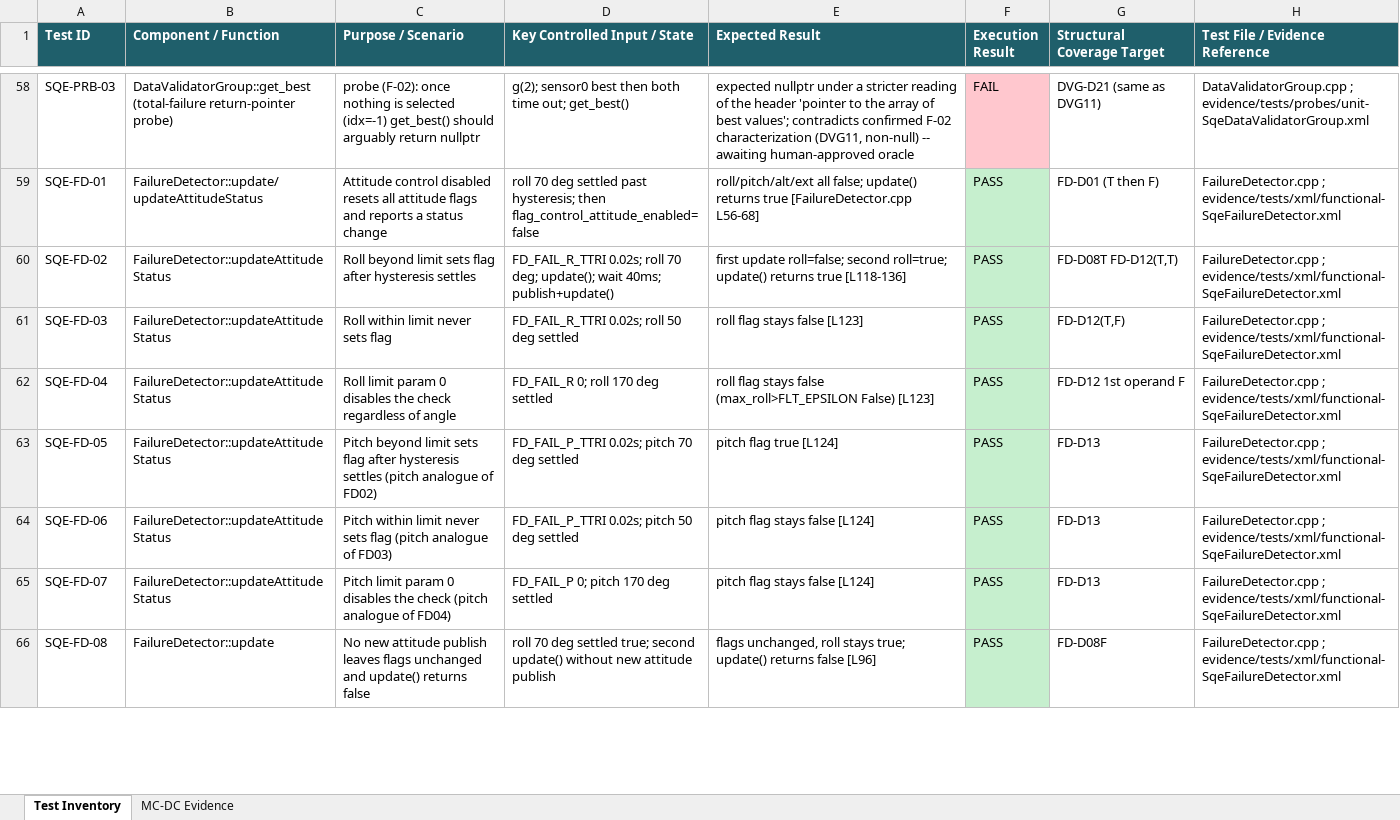
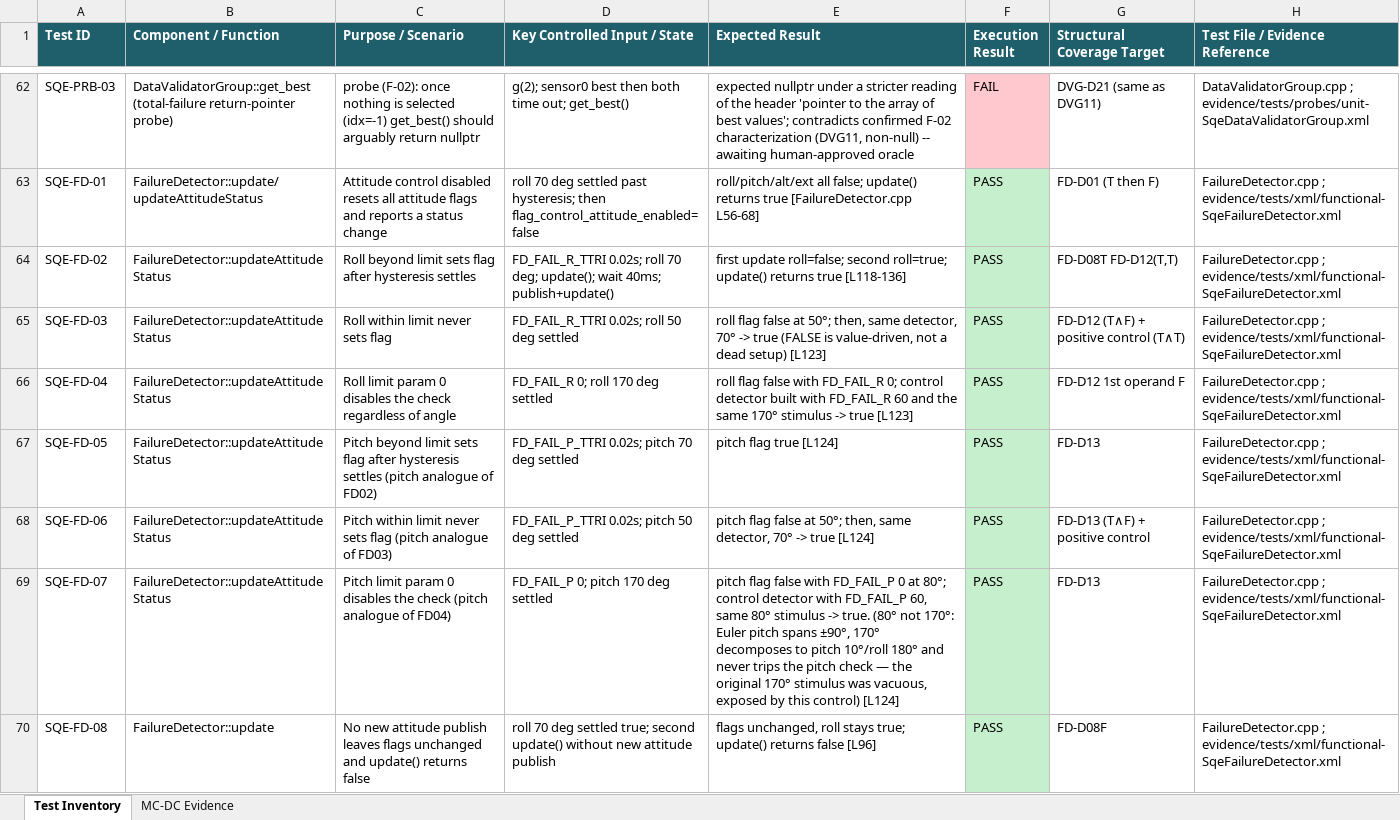
Before and after one commit to T361/sqe-px4, an Excel workbook: deliverables/24i3015_24i3166_24i3158_B.xlsx, sheet Test Inventory, drawn as a sheet; only a part is shown, gaps mark what is left out; values as stored, in another font and other column widths than the file's, no borders; addresses are those after the commit; the diff covers the shown part only; the diff names each change by its address in the sheet, - before the commit and + after, or states it on an @@ line.

```diff
--- a/deliverables/24i3015_24i3166_24i3158_B.xlsx (sheet Test Inventory)
+++ b/deliverables/24i3015_24i3166_24i3158_B.xlsx (sheet Test Inventory)
-E65 (Expected Result): roll flag stays false [L123]
+E65 (Expected Result): roll flag false at 50°; then, same detector, 70° -> true (FALSE is value-driven, not a dead setup) [L123]
-G65 (Structural Coverage Target): FD-D12(T,F)
+G65 (Structural Coverage Target): FD-D12 (T∧F) + positive control (T∧T)
-E66 (Expected Result): roll flag stays false (max_roll>FLT_EPSILON False) [L123]
+E66 (Expected Result): roll flag false with FD_FAIL_R 0; control detector built with FD_FAIL_R 60 and the same 170° stimulus -> true [L123]
-E68 (Expected Result): pitch flag stays false [L124]
+E68 (Expected Result): pitch flag false at 50°; then, same detector, 70° -> true [L124]
-G68 (Structural Coverage Target): FD-D13
+G68 (Structural Coverage Target): FD-D13 (T∧F) + positive control
-E69 (Expected Result): pitch flag stays false [L124]
+E69 (Expected Result): pitch flag false with FD_FAIL_P 0 at 80°; control detector with FD_FAIL_P 60, same 80° stimulus -> true. (80° not 170°: Euler pitch spans ±90°, 170° decomposes to pitch 10°/roll 180° and never trips the pitch check — the original 170° stimulus was vacuous, exposed by this control) [L124]
```
Also changed, not shown: 4 added rows and 10 edited cells elsewhere in this sheet, 35 other files.
